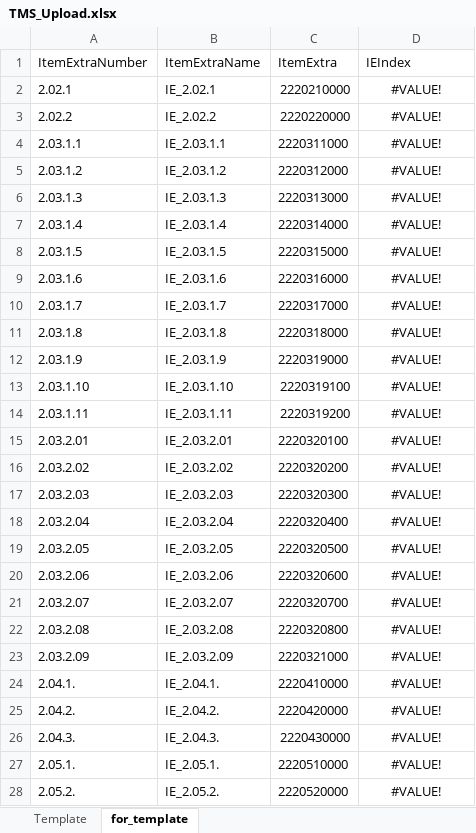
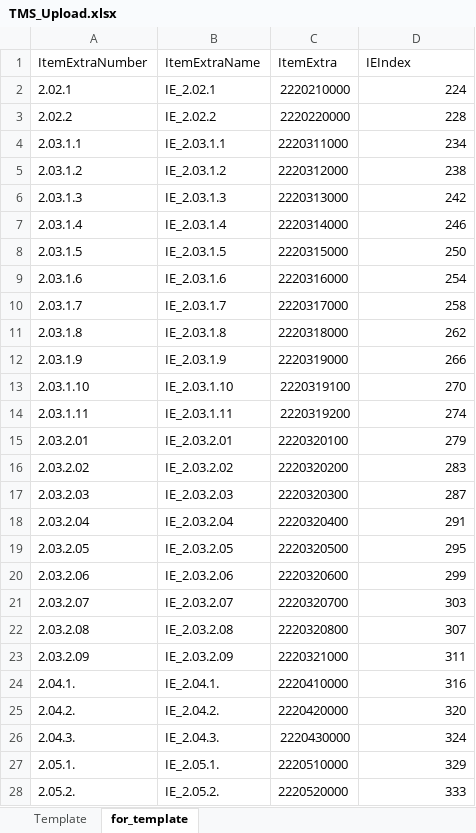
Before and after one commit to songia1003/Cash-Flow-analysis-and-forecasting, an Excel workbook: Cash_BI/TMS_Upload.xlsx, sheet for_template, drawn as a sheet; only a part is shown; values as stored, in another font and other column widths than the file's, no borders; the diff covers the shown part only; the diff names each change by its address in the sheet, - before the commit and + after, or states it on an @@ line.

Commit message:
Add files via upload

```diff
--- a/Cash_BI/TMS_Upload.xlsx (sheet for_template)
+++ b/Cash_BI/TMS_Upload.xlsx (sheet for_template)
-D2 (IEIndex): #VALUE!
+D2 (IEIndex): 224
-D2:D28 alignment: center
+D2:D28 alignment: right
-D3 (IEIndex): #VALUE!
+D3 (IEIndex): 228
-D4 (IEIndex): #VALUE!
+D4 (IEIndex): 234
-D5 (IEIndex): #VALUE!
+D5 (IEIndex): 238
-D6 (IEIndex): #VALUE!
+D6 (IEIndex): 242
-D7 (IEIndex): #VALUE!
+D7 (IEIndex): 246
-D8 (IEIndex): #VALUE!
+D8 (IEIndex): 250
-D9 (IEIndex): #VALUE!
+D9 (IEIndex): 254
-D10 (IEIndex): #VALUE!
+D10 (IEIndex): 258
-D11 (IEIndex): #VALUE!
+D11 (IEIndex): 262
-D12 (IEIndex): #VALUE!
+D12 (IEIndex): 266
-D13 (IEIndex): #VALUE!
+D13 (IEIndex): 270
-D14 (IEIndex): #VALUE!
+D14 (IEIndex): 274
-D15 (IEIndex): #VALUE!
+D15 (IEIndex): 279
-D16 (IEIndex): #VALUE!
+D16 (IEIndex): 283
-D17 (IEIndex): #VALUE!
+D17 (IEIndex): 287
-D18 (IEIndex): #VALUE!
+D18 (IEIndex): 291
-D19 (IEIndex): #VALUE!
+D19 (IEIndex): 295
-D20 (IEIndex): #VALUE!
+D20 (IEIndex): 299
-D21 (IEIndex): #VALUE!
+D21 (IEIndex): 303
-D22 (IEIndex): #VALUE!
+D22 (IEIndex): 307
-D23 (IEIndex): #VALUE!
+D23 (IEIndex): 311
-D24 (IEIndex): #VALUE!
+D24 (IEIndex): 316
-D25 (IEIndex): #VALUE!
+D25 (IEIndex): 320
-D26 (IEIndex): #VALUE!
+D26 (IEIndex): 324
-D27 (IEIndex): #VALUE!
+D27 (IEIndex): 329
-D28 (IEIndex): #VALUE!
+D28 (IEIndex): 333
```
Also changed, not shown: 145 edited cells and cell formats elsewhere in this sheet, sheet Template, Cash_BI/Cash_From_Budget.xlsx, Cash_BI/tblPlan.xlsm, 4 other files.
